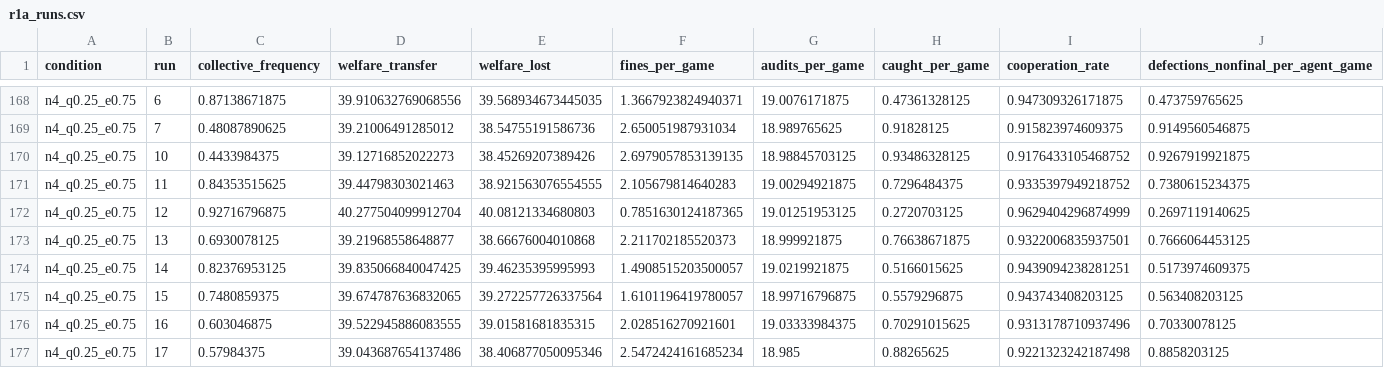
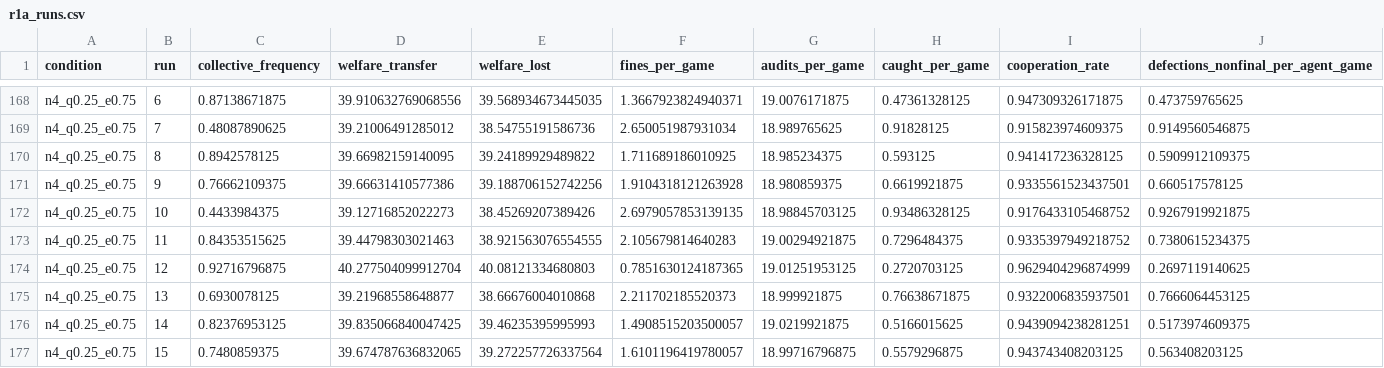
Before and after one commit to TallowCatch/invasion-commons, a CSV file: notes/claude_audit_20261005/runs/claude_r1a_v1/r1a_runs.csv, drawn as a sheet; only a part is shown, gaps mark what is left out; the shorter side is filled out with more unchanged rows; rows hold the shown columns only; the diff names each change by its address in the sheet, - before the commit and + after, or states it on an @@ line.

```diff
--- a/notes/claude_audit_20261005/runs/claude_r1a_v1/r1a_runs.csv
+++ b/notes/claude_audit_20261005/runs/claude_r1a_v1/r1a_runs.csv
+row 170: n4_q0.25_e0.75 | 8 | 0.8942578125 | 39.66982159140095 | 39.24189929489822 | 1.711689186010925 | 18.985234375 | 0.593125 | 0.941417236328125 | 0.5909912109375
+row 171: n4_q0.25_e0.75 | 9 | 0.76662109375 | 39.66631410577386 | 39.188706152742256 | 1.9104318121263928 | 18.980859375 | 0.6619921875 | 0.9335561523437501 | 0.660517578125
```
Also changed, not shown: notes/claude_audit_20261005/runs/claude_r1a_v1/r1a_conditions.csv, 4 other files.
